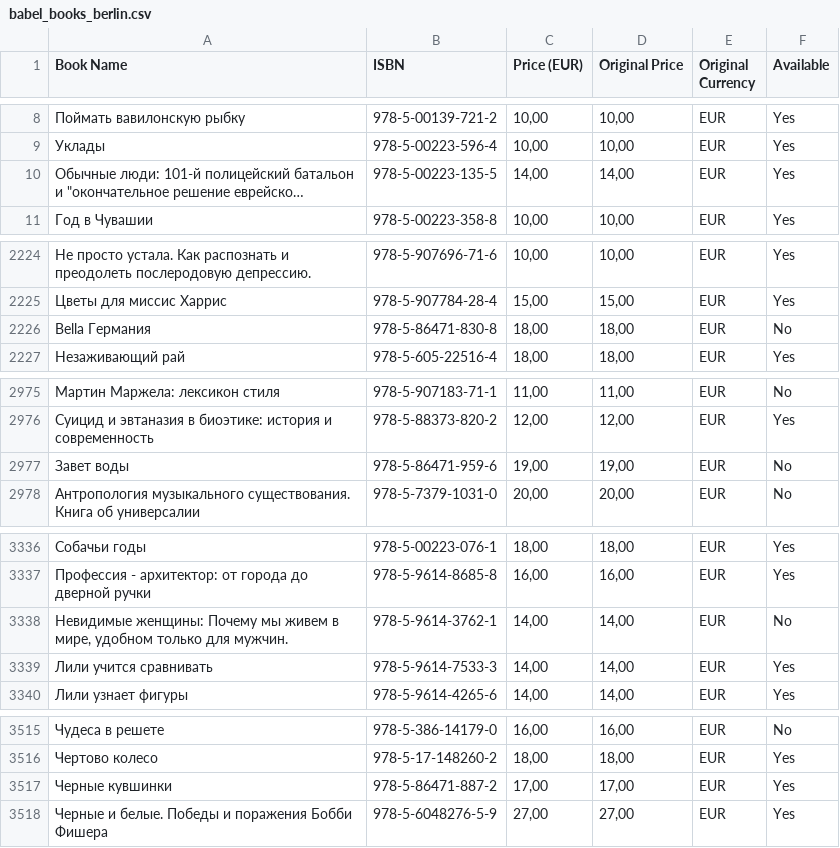
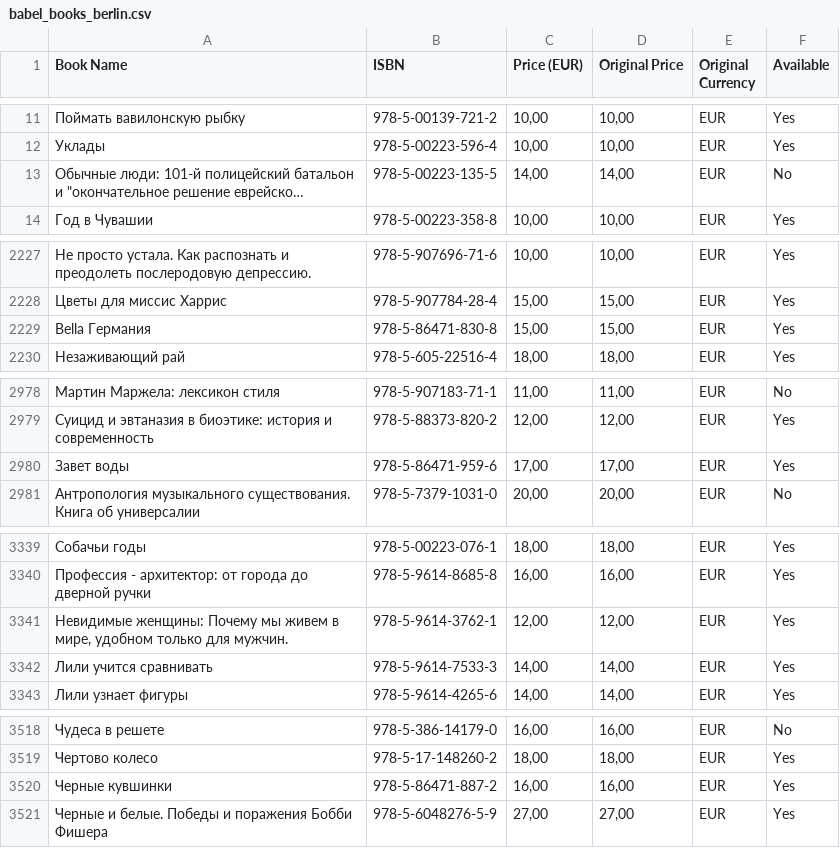
Before and after one commit to ORDNYC/book-finder, a CSV file: data_sources/babel_books_berlin.csv, drawn as a sheet; only a part is shown, gaps mark what is left out; long unchanged cells end in …; addresses are those after the commit; the diff covers the shown part only; the diff names each change by its address in the sheet, - before the commit and + after, or states it on an @@ line.

```diff
--- a/data_sources/babel_books_berlin.csv
+++ b/data_sources/babel_books_berlin.csv
-F13 (Available): Yes
+F13 (Available): No
-C2229 (Price (EUR)): 18,00
+C2229 (Price (EUR)): 15,00
-D2229 (Original Price): 18,00
+D2229 (Original Price): 15,00
-F2229 (Available): No
+F2229 (Available): Yes
-C2980 (Price (EUR)): 19,00
+C2980 (Price (EUR)): 17,00
-D2980 (Original Price): 19,00
+D2980 (Original Price): 17,00
-F2980 (Available): No
+F2980 (Available): Yes
-C3341 (Price (EUR)): 14,00
+C3341 (Price (EUR)): 12,00
-D3341 (Original Price): 14,00
+D3341 (Original Price): 12,00
-F3341 (Available): No
+F3341 (Available): Yes
-C3520 (Price (EUR)): 17,00
+C3520 (Price (EUR)): 16,00
-D3520 (Original Price): 17,00
+D3520 (Original Price): 16,00
```
Also changed, not shown: 3 added rows and 32 edited cells elsewhere in this file, data_sources/bh_bookstore.csv, data_sources/nm_books.csv, 5 other files.
